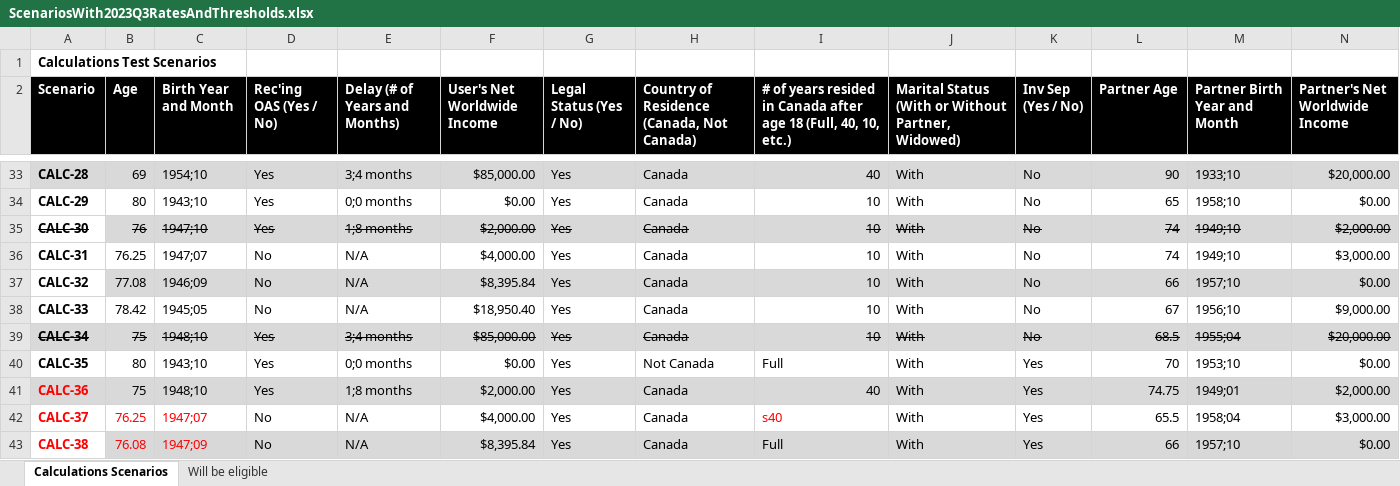
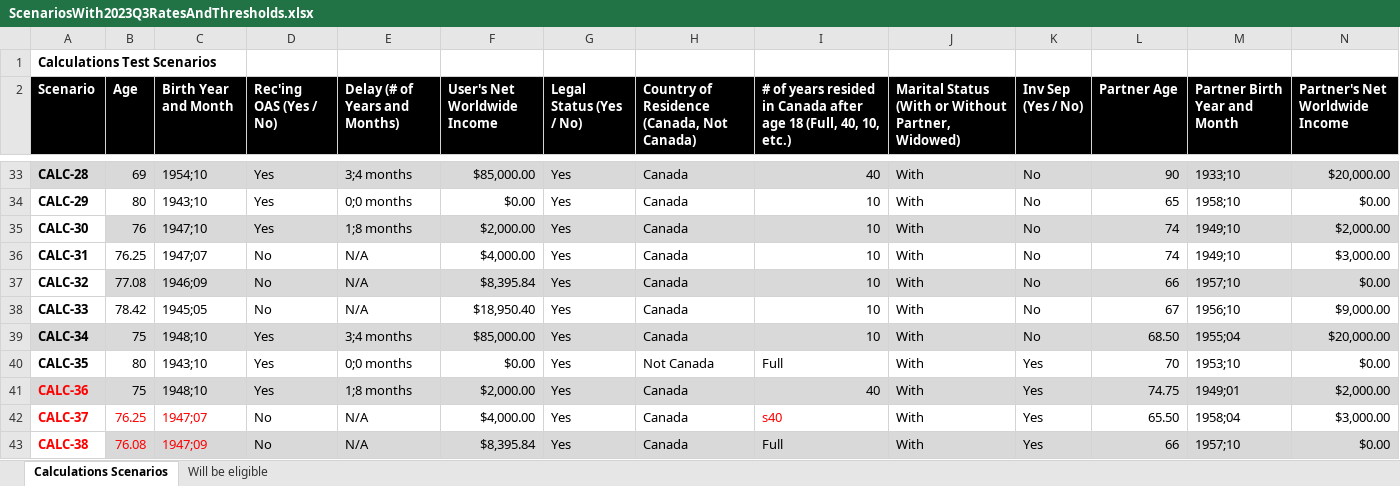
Before and after one commit to DTS-STN/eligibility-estimator, an Excel workbook: __tests__/utils/ScenariosWith2023Q3RatesAndThresholds.xlsx, sheet Calculations Scenarios, drawn as a sheet; only a part is shown, gaps mark what is left out; values as stored, in another font and other column widths than the file's, no borders; table styles not drawn; the diff covers the shown part only; the diff names each change by its address in the sheet, - before the commit and + after, or states it on an @@ line.

```diff
--- a/__tests__/utils/ScenariosWith2023Q3RatesAndThresholds.xlsx (sheet Calculations Scenarios)
+++ b/__tests__/utils/ScenariosWith2023Q3RatesAndThresholds.xlsx (sheet Calculations Scenarios)
-A35:N35 strikethrough: on
+A35:N35 strikethrough: off
-A39:N39 strikethrough: on
+A39:N39 strikethrough: off
-L39 (Partner Age): 68.5
+L39 (Partner Age): 68.50
-L42 (Partner Age): 65.5
+L42 (Partner Age): 65.50
```
Also changed, not shown: 12 edited cells and cell formats elsewhere in this sheet, sheet Will be eligible, 9 other files.
